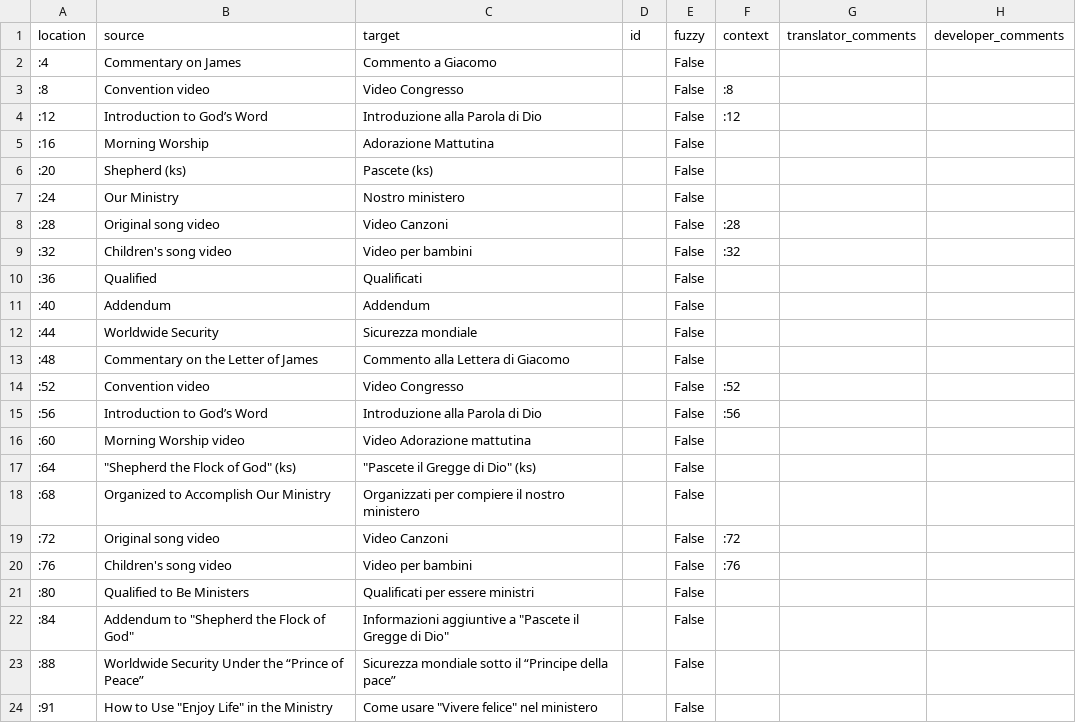
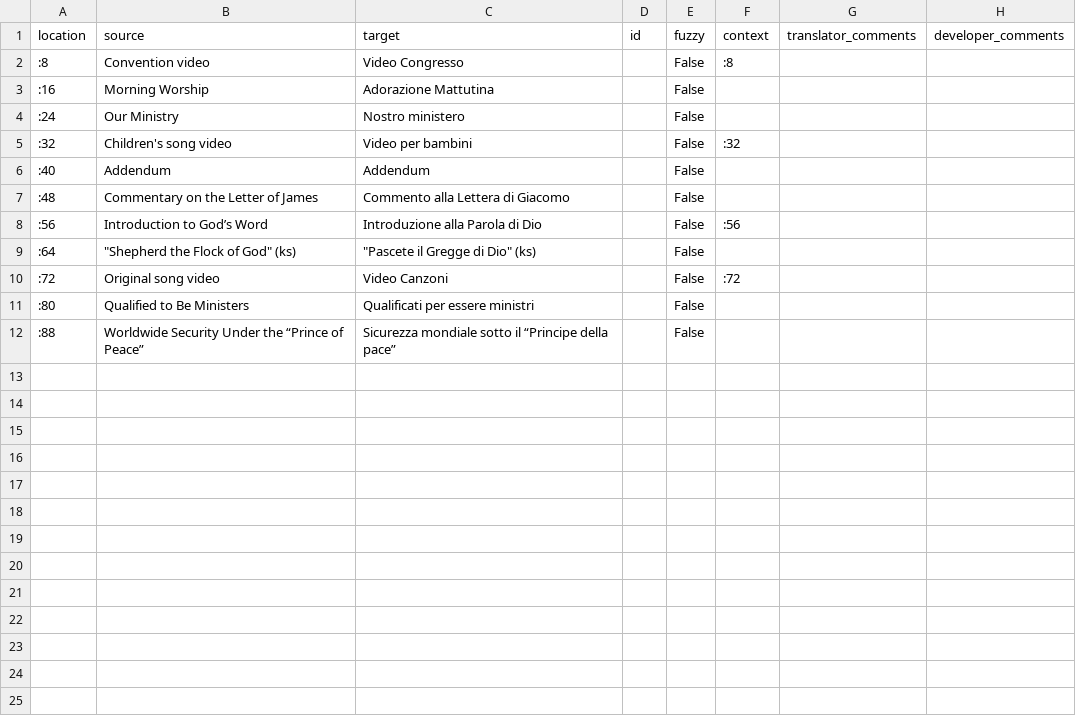
Before and after one commit to erykjj/jwlmanager, a CSV file: res/locales/Resources/extras-it.csv, drawn as a sheet; the diff names each change by its address in the sheet, - before the commit and + after, or states it on an @@ line.

```diff
--- a/res/locales/Resources/extras-it.csv
+++ b/res/locales/Resources/extras-it.csv
-row 2: :4 | Commentary on James | Commento a Giacomo |  | False
-row 4: :12 | Introduction to God’s Word | Introduzione alla Parola di Dio |  | False | :12
-row 6: :20 | Shepherd (ks) | Pascete (ks) |  | False
-row 8: :28 | Original song video | Video Canzoni |  | False | :28
-row 10: :36 | Qualified | Qualificati |  | False
-row 12: :44 | Worldwide Security | Sicurezza mondiale |  | False
-row 14: :52 | Convention video | Video Congresso |  | False | :52
-row 16: :60 | Morning Worship video | Video Adorazione mattutina |  | False
-row 18: :68 | Organized to Accomplish Our Ministry | Organizzati per compiere il nostro ministero |  | False
-row 20: :76 | Children's song video | Video per bambini |  | False | :76
-row 22: :84 | Addendum to "Shepherd the Flock of God" | Informazioni aggiuntive a "Pascete il Gregge di Dio" |  | False
-row 24: :91 | How to Use "Enjoy Life" in the Ministry | Come usare "Vivere felice" nel ministero |  | False
```
Also changed, not shown: res/locales/Resources/extras-en.csv, res/locales/Resources/extras-es.csv, 1 other file.
